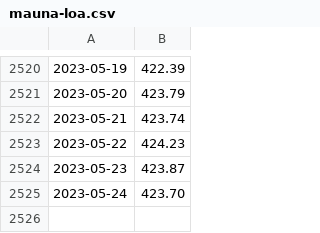
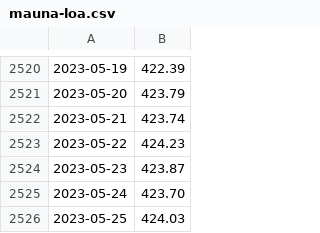
Before and after one commit to wdenton/noa2co2, a CSV file: mauna-loa.csv, drawn as a sheet; only a part is shown, gaps mark what is left out.

```diff
--- a/mauna-loa.csv
+++ b/mauna-loa.csv
@@ -2525 +2525,2 @@
 2023-05-24,423.70
+2023-05-25,424.03
```
Also changed, not shown: 1 other file.
